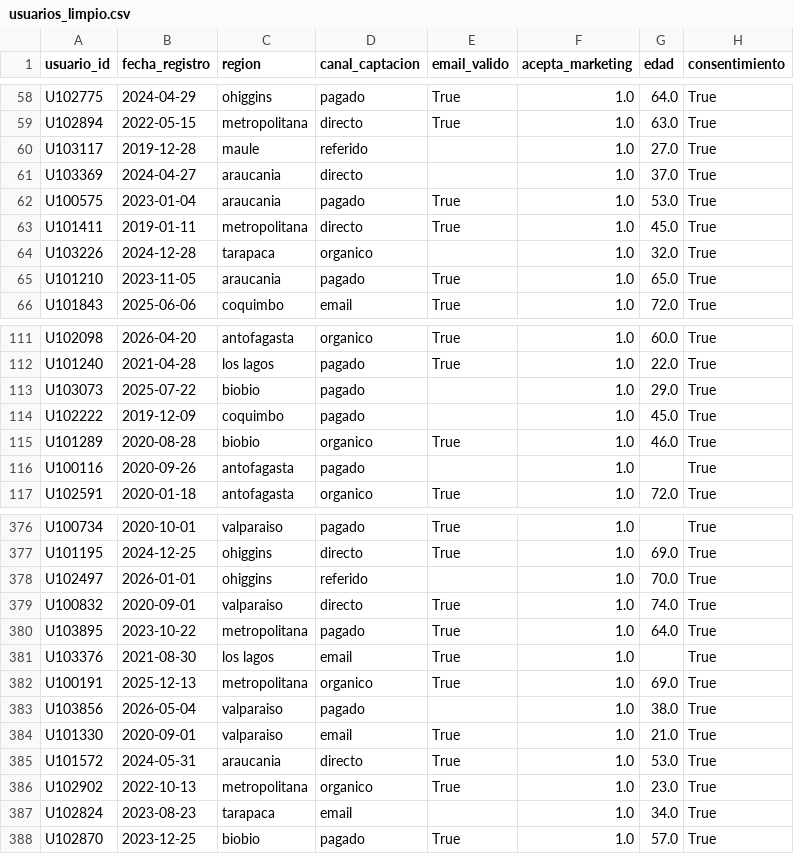
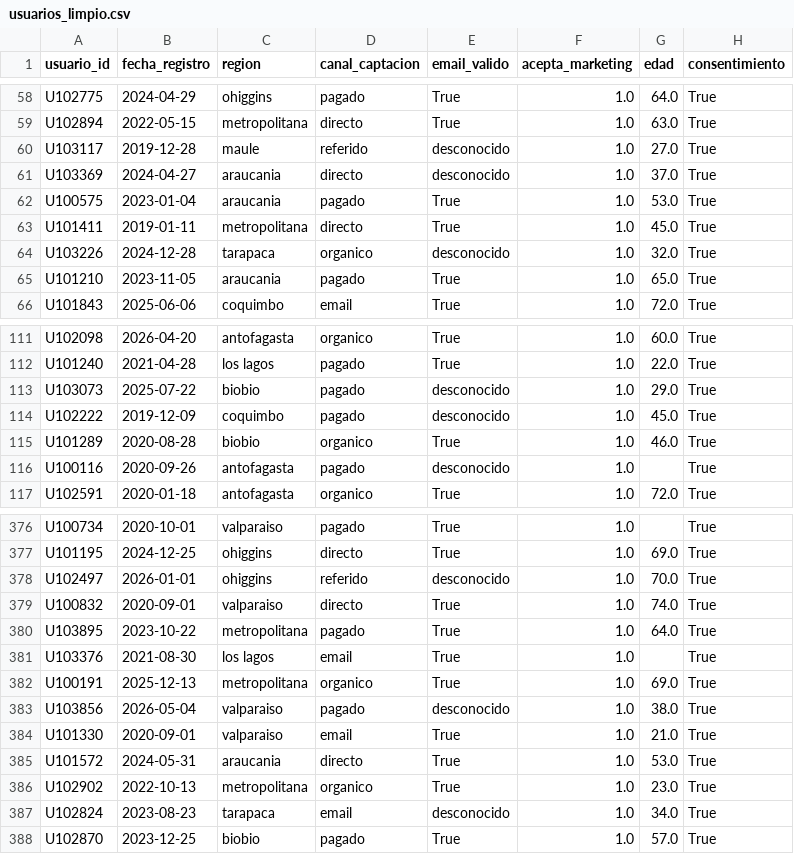
Before and after one commit to Gaborilincio/modelo-nexus, a CSV file: datos/procesados/usuarios_limpio.csv, drawn as a sheet; only a part is shown, gaps mark what is left out; the diff covers the shown part only.

Commit message:
feat(datos): limpieza de calidad en datos/procesados sin alterar estructura
- productos_limpio.csv: precio_lista nulo o <= 0 imputado con mediana por
  categoria (mediana global si falta categoria); stock nulo -> 0; stock
  negativo -> 0 si no es recomendable, -> stock_minimo (3) si es
  recomendable. Quedan 0 precios <= 0, 0 stocks negativos y 0 nulos.
- usuarios_limpio.csv: email_valido nulos rellenados con 'desconocido'
  (93 filas). fecha_registro y edad se dejan intactos.
- transacciones_limpio.csv y clickstream_limpio.csv: verificados contra
  tests/test_datos.py (sin huorfanos, cantidades positivas, montos no
  negativos, fechas validas, sin duplicados); sin modificaciones.
- datos/preparar.py: script documentado y reproducible de la limpieza
  aplicada (no toca notebooks ni API).

Respaldos de los 4 CSV originales en datos/procesados_backup_limpieza/.
No se modificaron los notebooks ni el codigo de la API; la estructura y
el orden de columnas de los CSV se conservan exactamente.

```diff
--- a/datos/procesados/usuarios_limpio.csv
+++ b/datos/procesados/usuarios_limpio.csv
@@ -59,7 +59,7 @@ U102775,2024-04-29,ohiggins,pagado,True,1.0,64.0,True
 U102894,2022-05-15,metropolitana,directo,True,1.0,63.0,True
-U103117,2019-12-28,maule,referido,,1.0,27.0,True
-U103369,2024-04-27,araucania,directo,,1.0,37.0,True
+U103117,2019-12-28,maule,referido,desconocido,1.0,27.0,True
+U103369,2024-04-27,araucania,directo,desconocido,1.0,37.0,True
 U100575,2023-01-04,araucania,pagado,True,1.0,53.0,True
 U101411,2019-01-11,metropolitana,directo,True,1.0,45.0,True
-U103226,2024-12-28,tarapaca,organico,,1.0,32.0,True
+U103226,2024-12-28,tarapaca,organico,desconocido,1.0,32.0,True
 U101210,2023-11-05,araucania,pagado,True,1.0,65.0,True
@@ -112,6 +112,6 @@ U102098,2026-04-20,antofagasta,organico,True,1.0,60.0,True
 U101240,2021-04-28,los lagos,pagado,True,1.0,22.0,True
-U103073,2025-07-22,biobio,pagado,,1.0,29.0,True
-U102222,2019-12-09,coquimbo,pagado,,1.0,45.0,True
+U103073,2025-07-22,biobio,pagado,desconocido,1.0,29.0,True
+U102222,2019-12-09,coquimbo,pagado,desconocido,1.0,45.0,True
 U101289,2020-08-28,biobio,organico,True,1.0,46.0,True
-U100116,2020-09-26,antofagasta,pagado,,1.0,,True
+U100116,2020-09-26,antofagasta,pagado,desconocido,1.0,,True
 U102591,2020-01-18,antofagasta,organico,True,1.0,72.0,True
@@ -377,3 +377,3 @@ U100734,2020-10-01,valparaiso,pagado,True,1.0,,True
 U101195,2024-12-25,ohiggins,directo,True,1.0,69.0,True
-U102497,2026-01-01,ohiggins,referido,,1.0,70.0,True
+U102497,2026-01-01,ohiggins,referido,desconocido,1.0,70.0,True
 U100832,2020-09-01,valparaiso,directo,True,1.0,74.0,True
@@ -382,3 +382,3 @@ U103376,2021-08-30,los lagos,email,True,1.0,,True
 U100191,2025-12-13,metropolitana,organico,True,1.0,69.0,True
-U103856,2026-05-04,valparaiso,pagado,,1.0,38.0,True
+U103856,2026-05-04,valparaiso,pagado,desconocido,1.0,38.0,True
 U101330,2020-09-01,valparaiso,email,True,1.0,21.0,True
@@ -386,3 +386,3 @@ U101572,2024-05-31,araucania,directo,True,1.0,53.0,True
 U102902,2022-10-13,metropolitana,organico,True,1.0,23.0,True
-U102824,2023-08-23,tarapaca,email,,1.0,34.0,True
+U102824,2023-08-23,tarapaca,email,desconocido,1.0,34.0,True
 U102870,2023-12-25,biobio,pagado,True,1.0,57.0,True
```
Also changed, not shown: 84 edited cells elsewhere in this file, datos/procesados/productos_limpio.csv, 1 other file.
